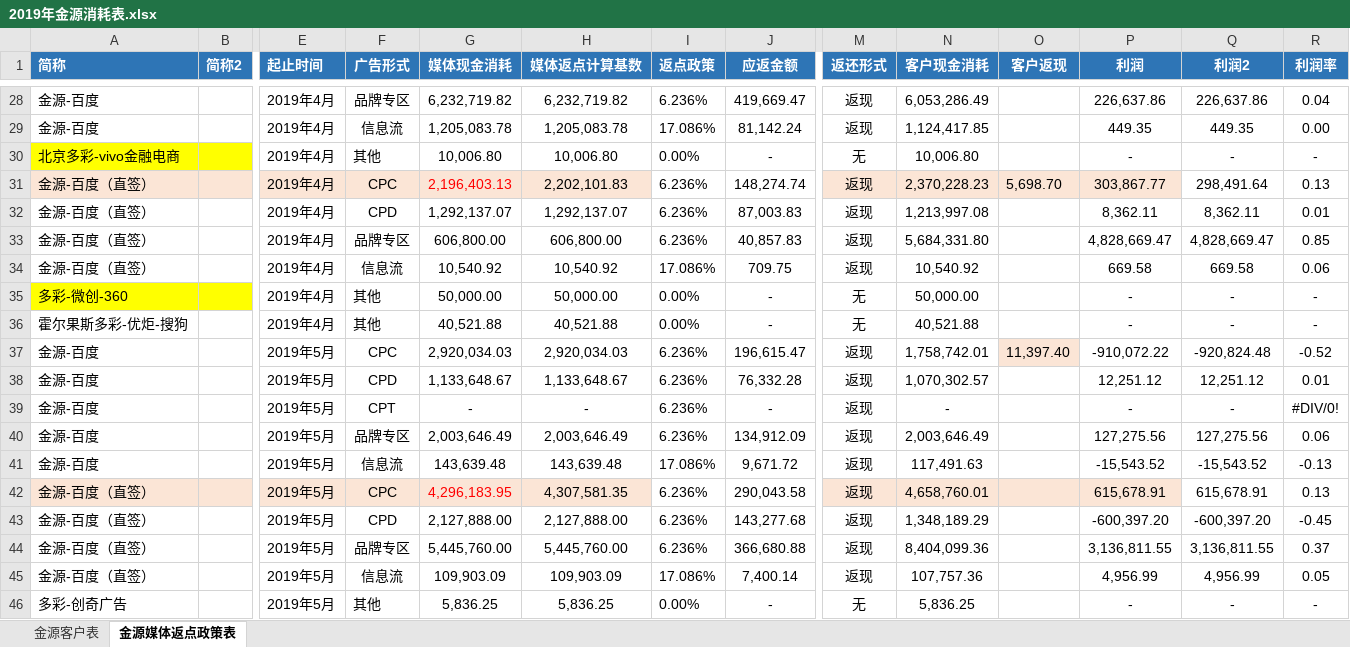
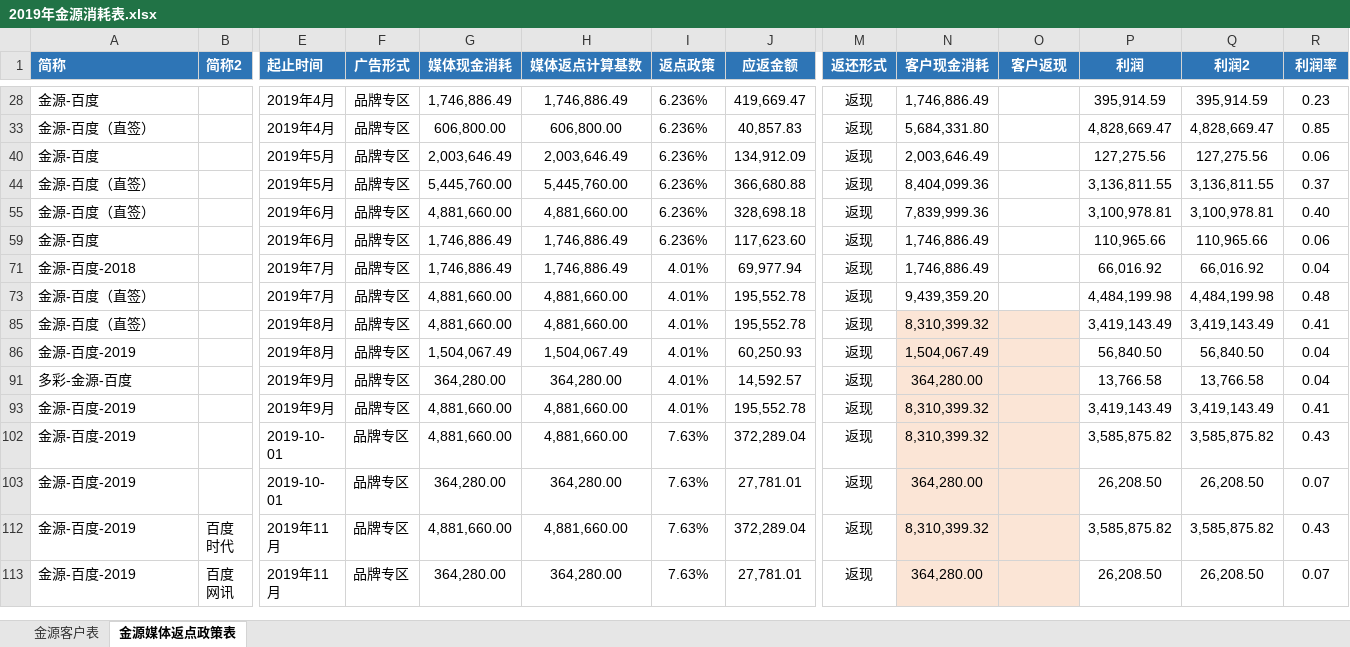
Before and after one commit to o-f-m/-, an Excel workbook: 2019年金源消耗表.xlsx, sheet 金源媒体返点政策表, drawn as a sheet; only a part is shown, gaps mark what is left out; the shorter side is filled out with more unchanged rows; values as stored, in another font and other column widths than the file's, no borders; rows hold the shown columns only; the diff covers the shown part only; the diff names each change by its address in the sheet, - before the commit and + after, or states it on an @@ line.

Commit message:
慧嘉4月百度品专金源

```diff
--- a/2019年金源消耗表.xlsx (sheet 金源媒体返点政策表)
+++ b/2019年金源消耗表.xlsx (sheet 金源媒体返点政策表)
-G28 (媒体现金消耗): 6,232,719.82
+G28 (媒体现金消耗): 1,746,886.49
-H28 (媒体返点计算基数): 6,232,719.82
+H28 (媒体返点计算基数): 1,746,886.49
-N28 (客户现金消耗): 6,053,286.49
+N28 (客户现金消耗): 1,746,886.49
-P28 (利润): 226,637.86
+P28 (利润): 395,914.59
-Q28 (利润2): 226,637.86
+Q28 (利润2): 395,914.59
-R28 (利润率): 0.04
+R28 (利润率): 0.23
@@ row 29 hidden: 金源-百度 |  | 2019年4月 | 信息流 | 1,205,083.78 | 1,205,083.78 | 17.086% | 81,142.24 | 返现 | 1,124,417.85 |  | 449.35 | 449.35 | 0.00 @@
@@ row 30 hidden: 北京多彩-vivo金融电商 |  | 2019年4月 | 其他 | 10,006.80 | 10,006.80 | 0.00% | - | 无 | 10,006.80 |  | - | - | - @@
@@ row 31 hidden: 金源-百度（直签） |  | 2019年4月 | CPC | 2,196,403.13 | 2,202,101.83 | 6.236% | 148,274.74 | 返现 | 2,370,228.23 | 5,698.70 | 303,867.77 | 298,491.64 | 0.13 @@
@@ row 32 hidden: 金源-百度（直签） |  | 2019年4月 | CPD | 1,292,137.07 | 1,292,137.07 | 6.236% | 87,003.83 | 返现 | 1,213,997.08 |  | 8,362.11 | 8,362.11 | 0.01 @@
@@ row 34 hidden: 金源-百度（直签） |  | 2019年4月 | 信息流 | 10,540.92 | 10,540.92 | 17.086% | 709.75 | 返现 | 10,540.92 |  | 669.58 | 669.58 | 0.06 @@
@@ row 35 hidden: 多彩-微创-360 |  | 2019年4月 | 其他 | 50,000.00 | 50,000.00 | 0.00% | - | 无 | 50,000.00 |  | - | - | - @@
@@ row 36 hidden: 霍尔果斯多彩-优炬-搜狗 |  | 2019年4月 | 其他 | 40,521.88 | 40,521.88 | 0.00% | - | 无 | 40,521.88 |  | - | - | - @@
@@ row 37 hidden: 金源-百度 |  | 2019年5月 | CPC | 2,920,034.03 | 2,920,034.03 | 6.236% | 196,615.47 | 返现 | 1,758,742.01 | 11,397.40 | -910,072.22 | -920,824.48 | -0.52 @@
@@ row 38 hidden: 金源-百度 |  | 2019年5月 | CPD | 1,133,648.67 | 1,133,648.67 | 6.236% | 76,332.28 | 返现 | 1,070,302.57 |  | 12,251.12 | 12,251.12 | 0.01 @@
@@ row 39 hidden: 金源-百度 |  | 2019年5月 | CPT | - | - | 6.236% | - | 返现 | - |  | - | - | #DIV/0! @@
@@ row 41 hidden: 金源-百度 |  | 2019年5月 | 信息流 | 143,639.48 | 143,639.48 | 17.086% | 9,671.72 | 返现 | 117,491.63 |  | -15,543.52 | -15,543.52 | -0.13 @@
@@ row 42 hidden: 金源-百度（直签） |  | 2019年5月 | CPC | 4,296,183.95 | 4,307,581.35 | 6.236% | 290,043.58 | 返现 | 4,658,760.01 |  | 615,678.91 | 615,678.91 | 0.13 @@
@@ row 43 hidden: 金源-百度（直签） |  | 2019年5月 | CPD | 2,127,888.00 | 2,127,888.00 | 6.236% | 143,277.68 | 返现 | 1,348,189.29 |  | -600,397.20 | -600,397.20 | -0.45 @@
@@ row 45 hidden: 金源-百度（直签） |  | 2019年5月 | 信息流 | 109,903.09 | 109,903.09 | 17.086% | 7,400.14 | 返现 | 107,757.36 |  | 4,956.99 | 4,956.99 | 0.05 @@
@@ row 46 hidden: 多彩-创奇广告 |  | 2019年5月 | 其他 | 5,836.25 | 5,836.25 | 0.00% | - | 无 | 5,836.25 |  | - | - | - @@
```
Also changed, not shown: 100 hidden or unhidden rows elsewhere in this sheet, sheet 金源客户表, formulas that keep their value, hidden cells.
